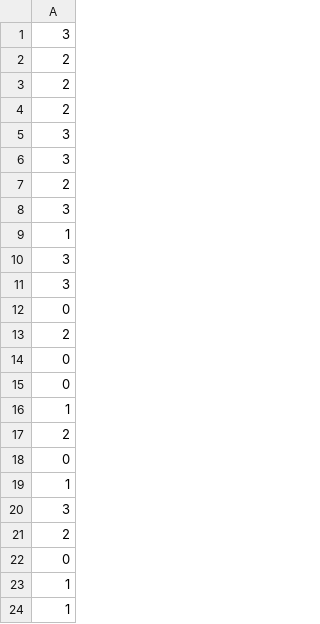
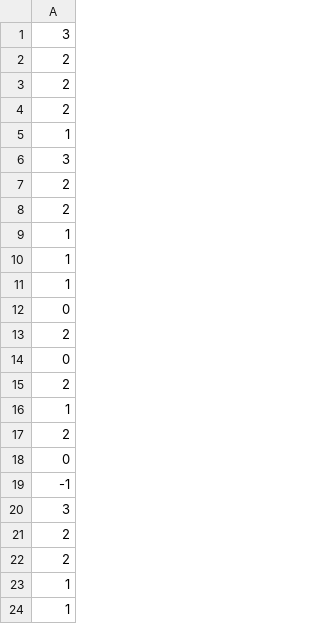
Before and after one commit to alyssa-raphaella/COMP8240_Project_J, a CSV file: youtube_data/processed_label.csv, drawn as a sheet; only a part is shown.

```diff
--- a/youtube_data/processed_label.csv
+++ b/youtube_data/processed_label.csv
@@ -4,9 +4,9 @@
 2
-3
+1
 3
 2
-3
+2
 1
-3
-3
+1
+1
 0
@@ -14,3 +14,3 @@
 0
-0
+2
 1
@@ -18,6 +18,6 @@
 0
-1
+-1
 3
 2
-0
+2
 1
```
Also changed, not shown: youtube_data/label.csv.
